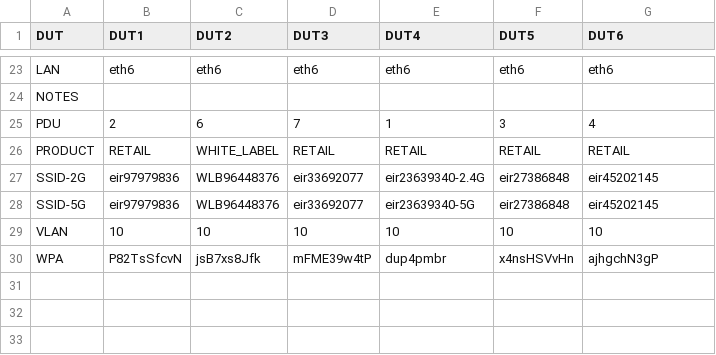
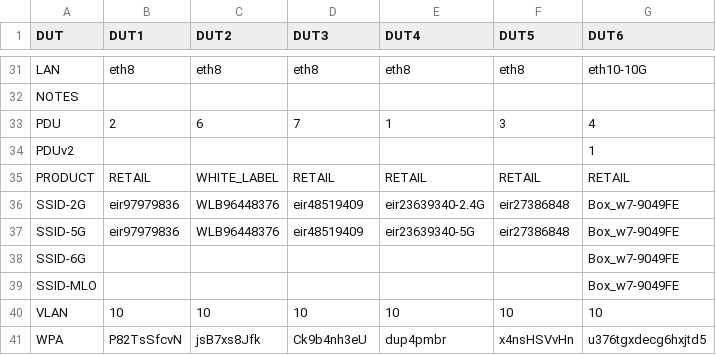
Before and after one commit to lorcandk/CDROUTER_CONFIGURATOR, a CSV file: cdrouter_DUT.csv, drawn as a sheet; only a part is shown, gaps mark what is left out; addresses are those after the commit; the diff covers the shown part only; the diff names each change by its address in the sheet, - before the commit and + after, or states it on an @@ line.

```diff
--- a/cdrouter_DUT.csv
+++ b/cdrouter_DUT.csv
-B31 (DUT1): eth6
+B31 (DUT1): eth8
-C31 (DUT2): eth6
+C31 (DUT2): eth8
-D31 (DUT3): eth6
+D31 (DUT3): eth8
-E31 (DUT4): eth6
+E31 (DUT4): eth8
-F31 (DUT5): eth6
+F31 (DUT5): eth8
-G31 (DUT6): eth6
+G31 (DUT6): eth10-10G
+row 34: PDUv2 |  |  |  |  |  | 1
-D36:D37 (DUT3): eir33692077
+D36:D37 (DUT3): eir48519409
-G36:G37 (DUT6): eir45202145
+G36:G37 (DUT6): Box_w7-9049FE
+row 38: SSID-6G |  |  |  |  |  | Box_w7-9049FE
+row 39: SSID-MLO |  |  |  |  |  | Box_w7-9049FE
-D41 (DUT3): mFME39w4tP
+D41 (DUT3): Ck9b4nh3eU
-G41 (DUT6): ajhgchN3gP
+G41 (DUT6): u376tgxdecg6hxjtd5
```
Also changed, not shown: 8 added rows and 74 edited cells elsewhere in this file, 2 other files.
